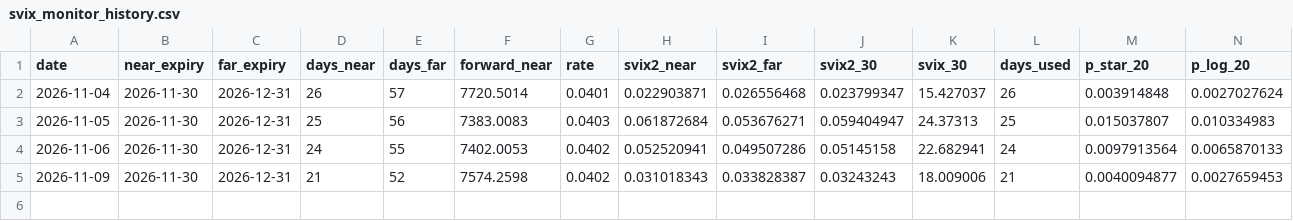
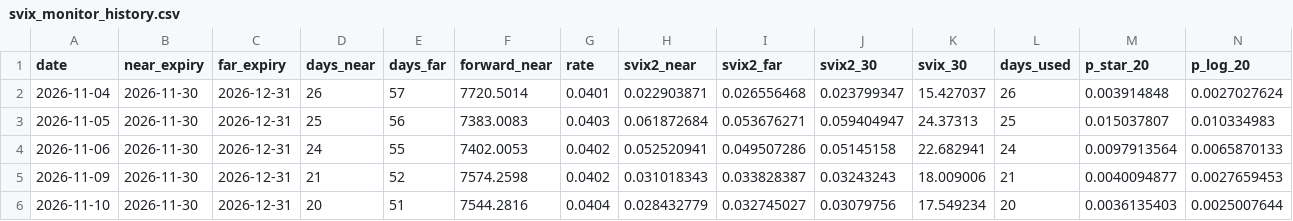
Before and after one commit to Jingqi-He/svix-crash-monitor, a CSV file: svix_monitor_history.csv, drawn as a sheet; only a part is shown; rows hold the shown columns only; the diff names each change by its address in the sheet, - before the commit and + after, or states it on an @@ line.

```diff
--- a/svix_monitor_history.csv
+++ b/svix_monitor_history.csv
+row 6: 2026-11-10 | 2026-11-30 | 2026-12-31 | 20 | 51 | 7544.2816 | 0.0404 | 0.028432779 | 0.032745027 | 0.03079756 | 17.549234 | 20 | 0.0036135403 | 0.0025007644
```
